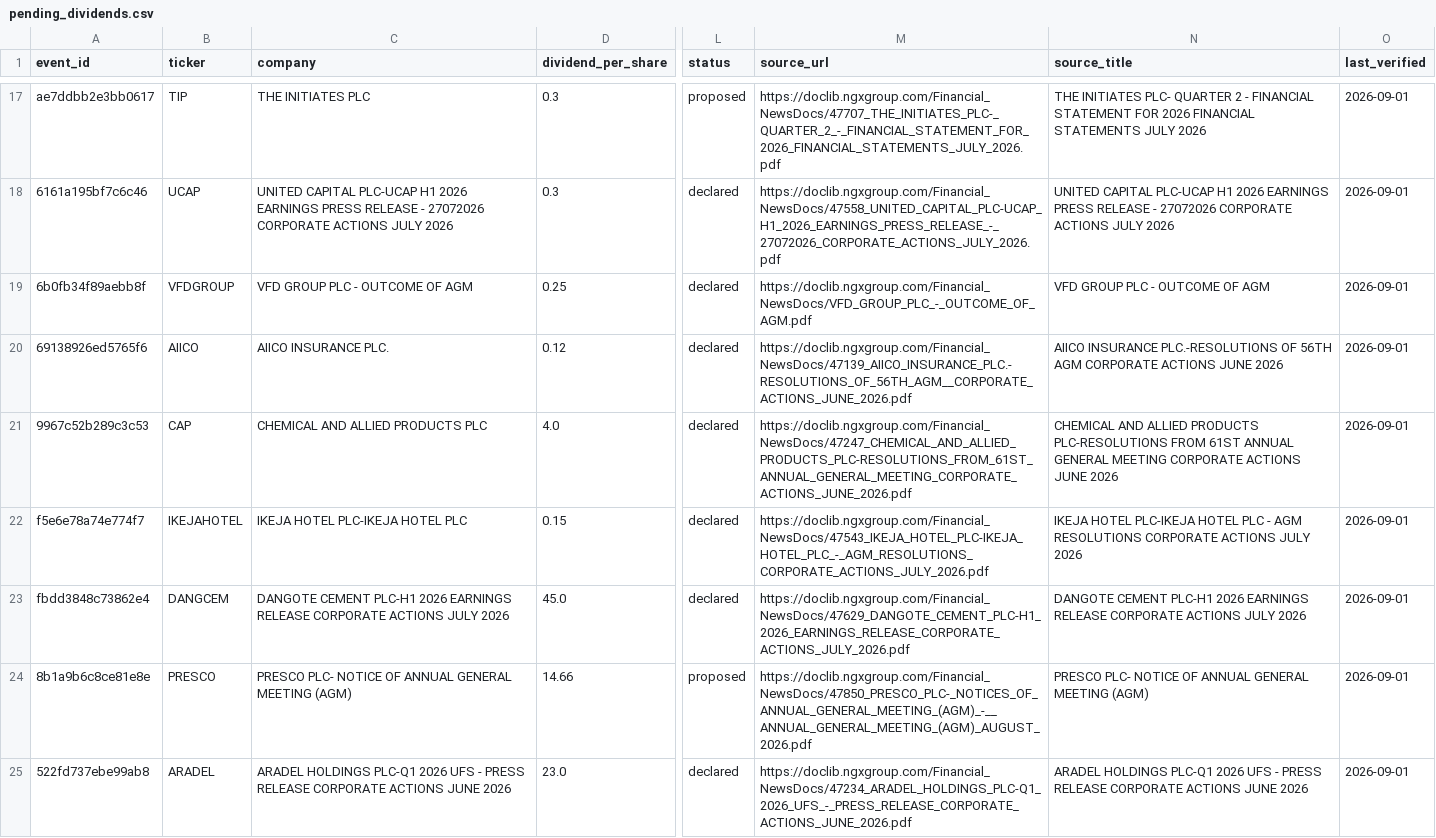
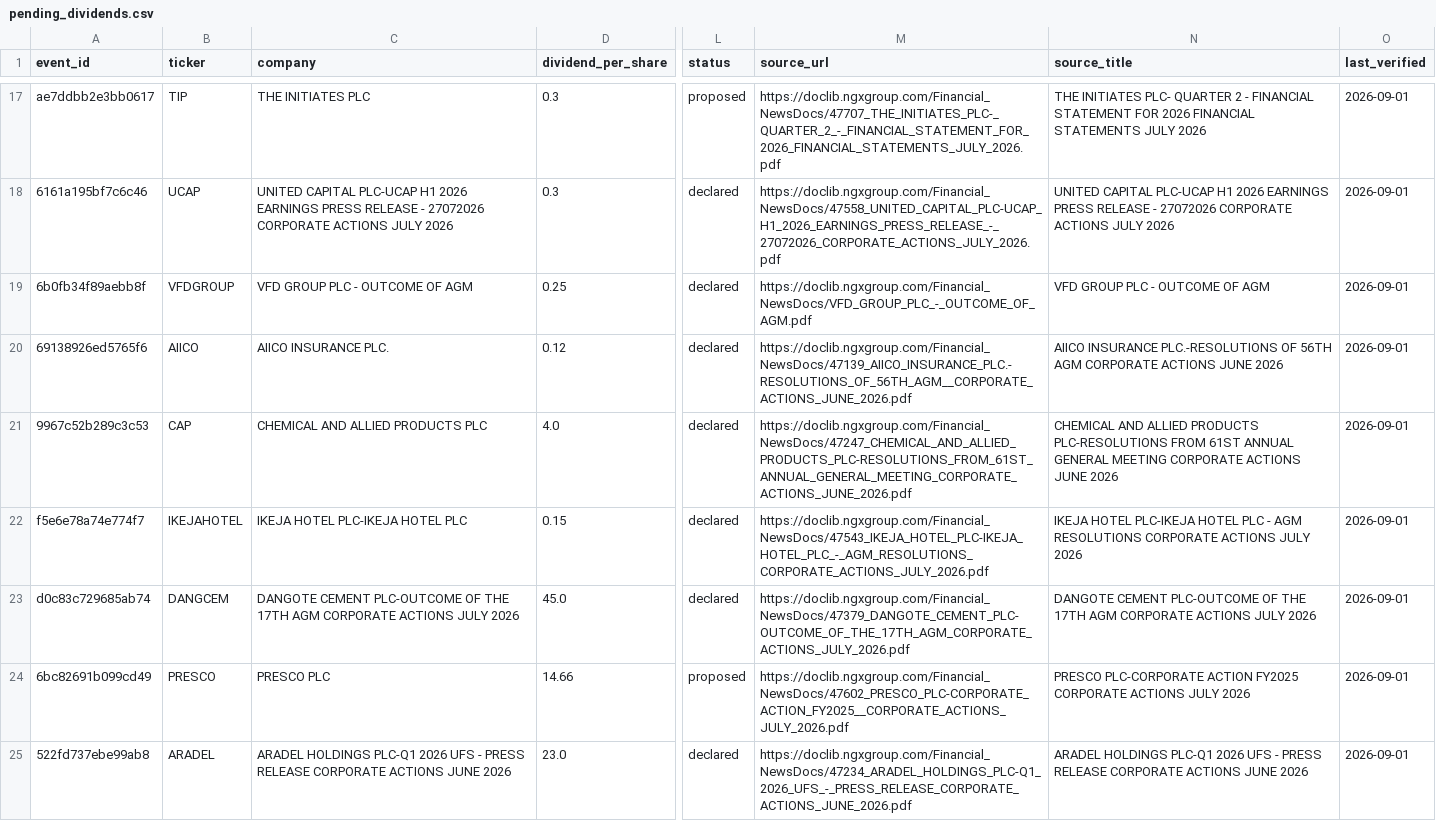
Before and after one commit to osargrrgrn/nairasheets-dividend-feed, a CSV file: docs/pending_dividends.csv, drawn as a sheet; only a part is shown, gaps mark what is left out; the diff covers the shown part only; the diff names each change by its address in the sheet, - before the commit and + after, or states it on an @@ line.

```diff
--- a/docs/pending_dividends.csv
+++ b/docs/pending_dividends.csv
-A23 (event_id): fbdd3848c73862e4
+A23 (event_id): d0c83c729685ab74
-C23 (company): DANGOTE CEMENT PLC-H1 2026 EARNINGS RELEASE CORPORATE ACTIONS…
+C23 (company): DANGOTE CEMENT PLC-OUTCOME OF THE 17TH AGM CORPORATE ACTIONS…
-M23 (source_url): https://doclib.ngxgroup.com/Financial_NewsDocs/47629_DANGOTE_CEMENT_PLC-H1_2026_EARNINGS_RELEASE_CORPORATE_ACTIONS_JULY_2026.pdf
+M23 (source_url): https://doclib.ngxgroup.com/Financial_NewsDocs/47379_DANGOTE_CEMENT_PLC-OUTCOME_OF_THE_17TH_AGM_CORPORATE_ACTIONS_JULY_2026.pdf
-N23 (source_title): DANGOTE CEMENT PLC-H1 2026 EARNINGS RELEASE CORPORATE ACTIONS…
+N23 (source_title): DANGOTE CEMENT PLC-OUTCOME OF THE 17TH AGM CORPORATE ACTIONS…
-A24 (event_id): 8b1a9b6c8ce81e8e
+A24 (event_id): 6bc82691b099cd49
-C24 (company): PRESCO PLC- NOTICE OF ANNUAL GENERAL MEETING (AGM)
+C24 (company): PRESCO PLC
-M24 (source_url): https://doclib.ngxgroup.com/Financial_NewsDocs/47850_PRESCO_PLC-_NOTICES_OF_ANNUAL_GENERAL_MEETING_(AGM)_-__ANNUAL_GENERAL_MEETING_(AGM)_AUGUST_2026.pdf
+M24 (source_url): https://doclib.ngxgroup.com/Financial_NewsDocs/47602_PRESCO_PLC-CORPORATE_ACTION_FY2025__CORPORATE_ACTIONS_JULY_2026.pdf
-N24 (source_title): PRESCO PLC- NOTICE OF ANNUAL GENERAL MEETING (AGM)
+N24 (source_title): PRESCO PLC-CORPORATE ACTION FY2025 CORPORATE ACTIONS JULY 2026
```
Also changed, not shown: 10 edited cells elsewhere in this file, docs/dividends.csv, 5 other files.
